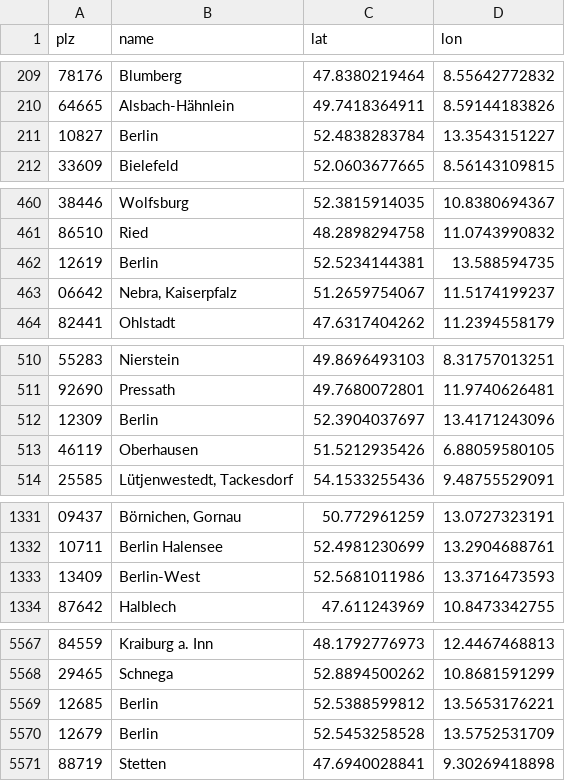
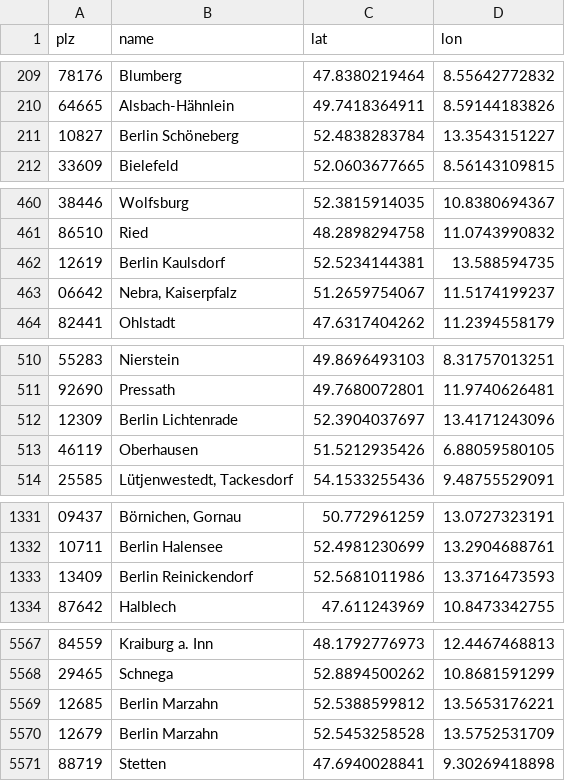
Before and after one commit to SiriKlein91/dashboard, a CSV file: data/plz_coords.csv, drawn as a sheet; only a part is shown, gaps mark what is left out; the diff covers the shown part only.

```diff
--- a/data/plz_coords.csv
+++ b/data/plz_coords.csv
@@ -210,3 +210,3 @@ plz,name,lat,lon
 64665,Alsbach-Hähnlein,49.7418364911,8.59144183826
-10827,Berlin,52.4838283784,13.3543151227
+10827,Berlin Schöneberg,52.4838283784,13.3543151227
 33609,Bielefeld,52.0603677665,8.56143109815
@@ -461,3 +461,3 @@ plz,name,lat,lon
 86510,Ried,48.2898294758,11.0743990832
-12619,Berlin,52.5234144381,13.588594735
+12619,Berlin Kaulsdorf,52.5234144381,13.588594735
 06642,"Nebra, Kaiserpfalz",51.2659754067,11.5174199237
@@ -511,3 +511,3 @@ plz,name,lat,lon
 92690,Pressath,49.7680072801,11.9740626481
-12309,Berlin,52.3904037697,13.4171243096
+12309,Berlin Lichtenrade,52.3904037697,13.4171243096
 46119,Oberhausen,51.5212935426,6.88059580105
@@ -1332,3 +1332,3 @@ plz,name,lat,lon
 10711,Berlin Halensee,52.4981230699,13.2904688761
-13409,Berlin-West,52.5681011986,13.3716473593
+13409,Berlin Reinickendorf,52.5681011986,13.3716473593
 87642,Halblech,47.611243969,10.8473342755
@@ -5568,4 +5568,4 @@ plz,name,lat,lon
 29465,Schnega,52.8894500262,10.8681591299
-12685,Berlin,52.5388599812,13.5653176221
-12679,Berlin,52.5453258528,13.5752531709
+12685,Berlin Marzahn,52.5388599812,13.5653176221
+12679,Berlin Marzahn,52.5453258528,13.5752531709
 88719,Stetten,47.6940028841,9.30269418898
```
Also changed, not shown: 17 edited cells elsewhere in this file, 7 other files.
